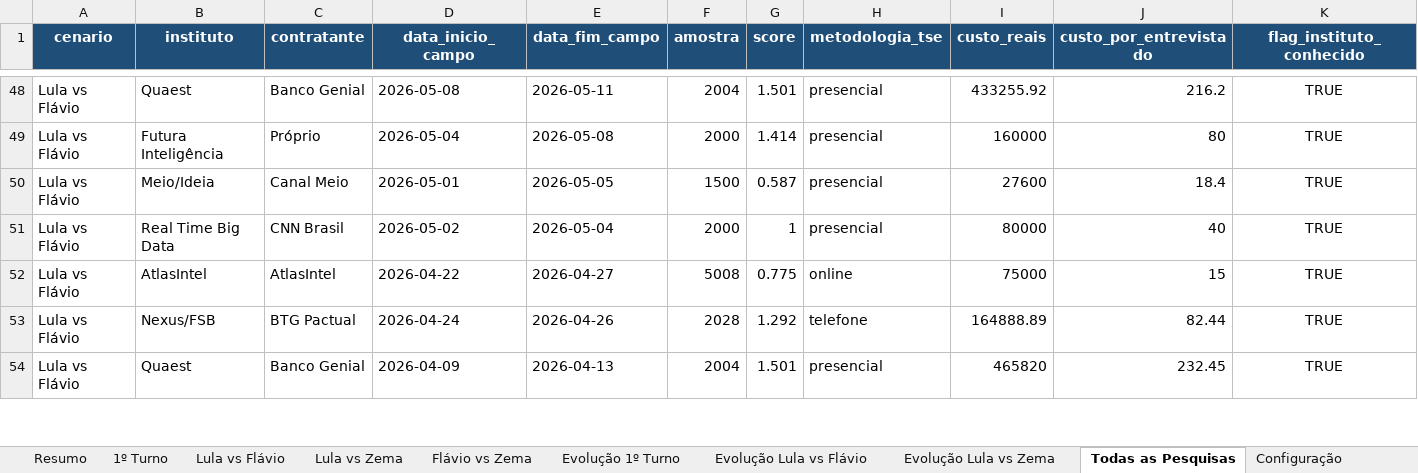
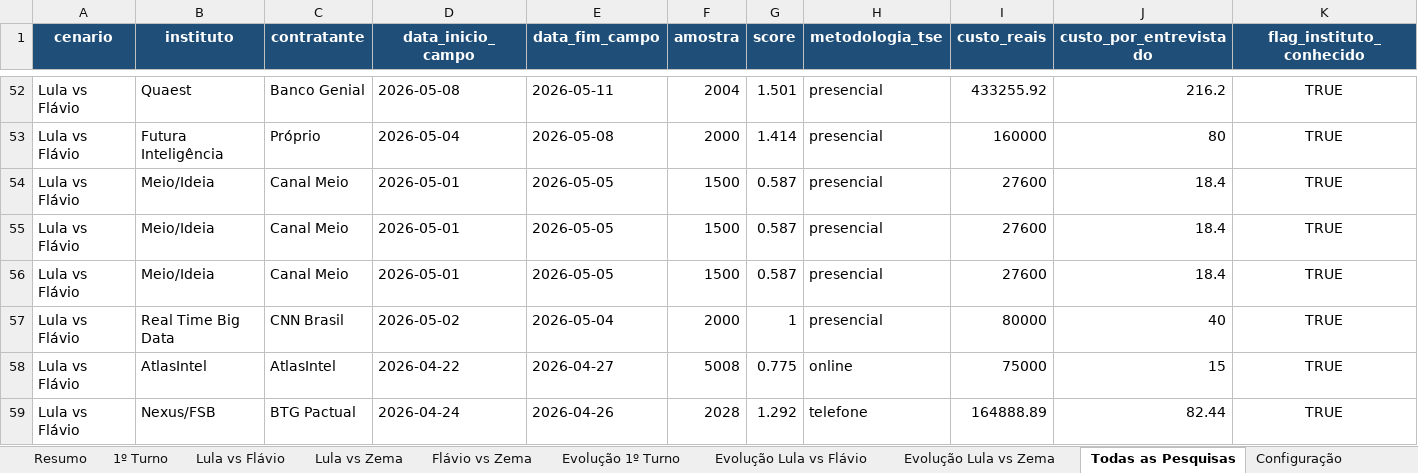
Before and after one commit to anac82/agregador-pesquisas, an Excel workbook: output/agregador_pesquisas.xlsx, sheet Todas as Pesquisas, drawn as a sheet; only a part is shown, gaps mark what is left out; the shorter side is filled out with more unchanged rows; values as stored, in another font and other column widths than the file's, no borders; rows hold the shown columns only; the diff covers the shown part only; the diff names each change by its address in the sheet, - before the commit and + after, or states it on an @@ line.

```diff
--- a/output/agregador_pesquisas.xlsx (sheet Todas as Pesquisas)
+++ b/output/agregador_pesquisas.xlsx (sheet Todas as Pesquisas)
+row 55: Lula vs Flávio | Meio/Ideia | Canal Meio | 2026-05-01 | 2026-05-05 | 1500 | 0.587 | presencial | 27600 | 18.4 | TRUE
+row 56: Lula vs Flávio | Meio/Ideia | Canal Meio | 2026-05-01 | 2026-05-05 | 1500 | 0.587 | presencial | 27600 | 18.4 | TRUE
+row 59: Lula vs Flávio | Nexus/FSB | BTG Pactual | 2026-04-24 | 2026-04-26 | 2028 | 1.292 | telefone | 164888.89 | 82.44 | TRUE
```
Also changed, not shown: 9 added rows, 7 removed rows and 4 edited cells elsewhere in this sheet, sheet Lula vs Flávio, sheet 1º Turno, sheet Evolução 1º Turno, sheet Evolução Lula vs Flávio, sheet Lula vs Zema, sheet Resumo, 1 more sheet, 3 other files.
